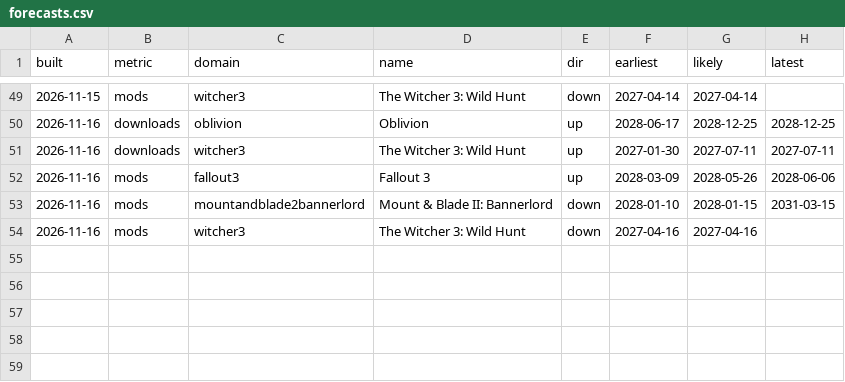
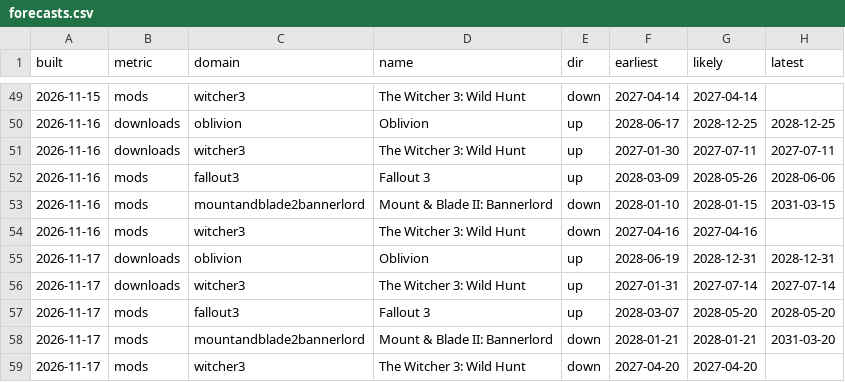
Before and after one commit to taosecurity/NexusModsMetrics, a CSV file: data/forecasts.csv, drawn as a sheet; only a part is shown, gaps mark what is left out; the diff names each change by its address in the sheet, - before the commit and + after, or states it on an @@ line.

```diff
--- a/data/forecasts.csv
+++ b/data/forecasts.csv
+row 55: 2026-11-17 | downloads | oblivion | Oblivion | up | 2028-06-19 | 2028-12-31 | 2028-12-31
+row 56: 2026-11-17 | downloads | witcher3 | The Witcher 3: Wild Hunt | up | 2027-01-31 | 2027-07-14 | 2027-07-14
+row 57: 2026-11-17 | mods | fallout3 | Fallout 3 | up | 2028-03-07 | 2028-05-20 | 2028-05-20
+row 58: 2026-11-17 | mods | mountandblade2bannerlord | Mount & Blade II: Bannerlord | down | 2028-01-21 | 2028-01-21 | 2031-03-20
+row 59: 2026-11-17 | mods | witcher3 | The Witcher 3: Wild Hunt | down | 2027-04-20 | 2027-04-20
```
Also changed, not shown: data/downloads.csv, 3 other files.
